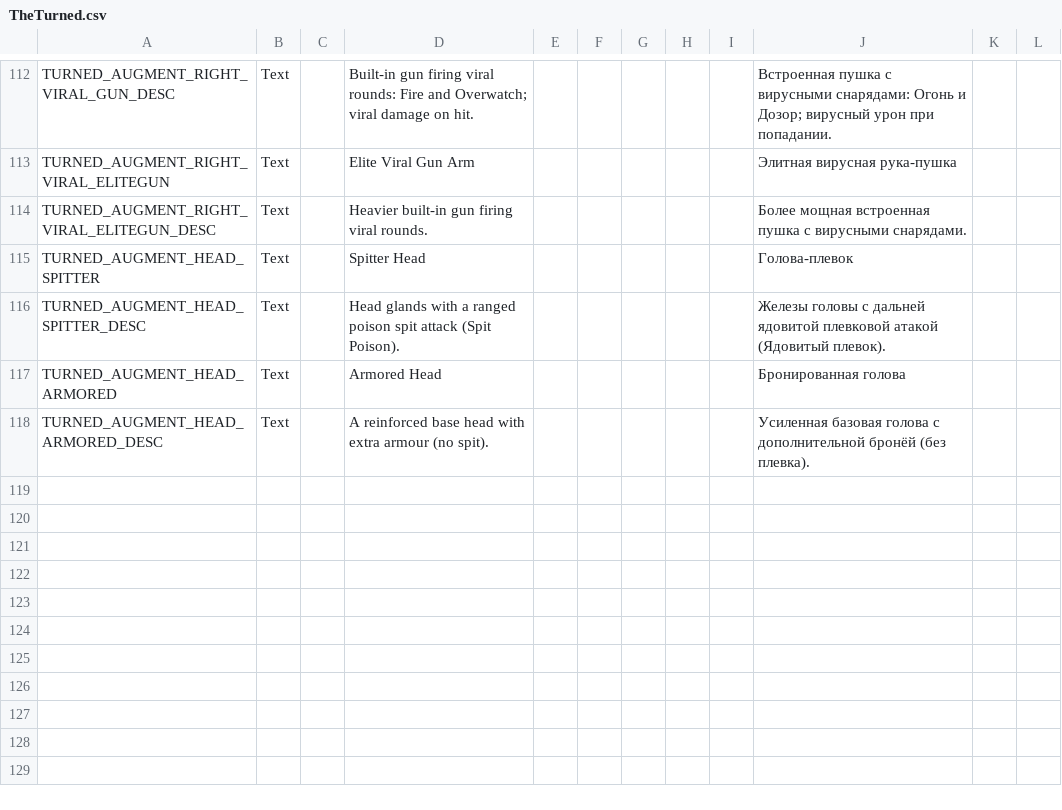
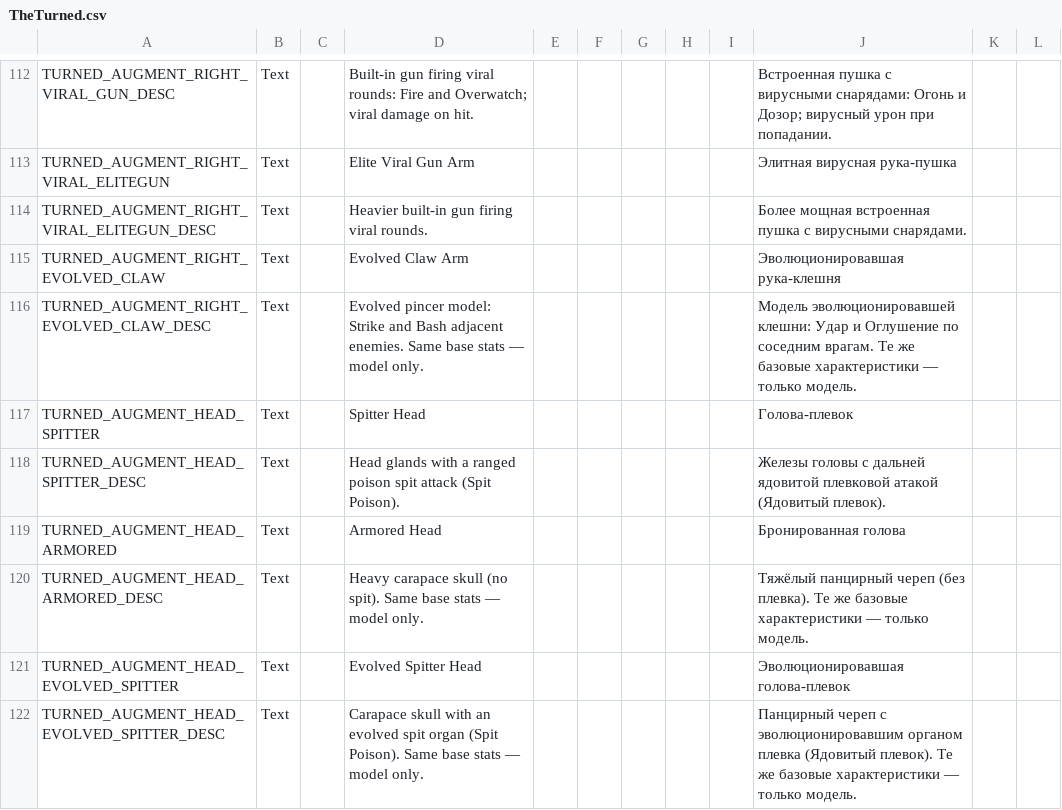
Before and after one commit to UberMorgott/PhoenixPoint-Mod-TheTurned, a CSV file: Assets/Localization/TheTurned.csv, drawn as a sheet; only a part is shown, gaps mark what is left out.

```diff
--- a/Assets/Localization/TheTurned.csv
+++ b/Assets/Localization/TheTurned.csv
@@ -114,2 +114,4 @@ TURNED_AUGMENT_RIGHT_VIRAL_ELITEGUN,Text,,Elite Viral Gun Arm,,,,,,Элитна
 TURNED_AUGMENT_RIGHT_VIRAL_ELITEGUN_DESC,Text,,Heavier built-in gun firing viral rounds.,,,,,,Более мощная встроенная пушка с вирусными снарядами.,,
+TURNED_AUGMENT_RIGHT_EVOLVED_CLAW,Text,,Evolved Claw Arm,,,,,,Эволюционировавшая рука-клешня,,
+TURNED_AUGMENT_RIGHT_EVOLVED_CLAW_DESC,Text,,"Evolved pincer model: Strike and Bash adjacent enemies. Same base stats — model only.",,,,,,"Модель эволюционировавшей клешни: Удар и Оглушение по соседним врагам. Те же базовые характеристики — только модель.",,
 TURNED_AUGMENT_HEAD_SPITTER,Text,,Spitter Head,,,,,,Голова-плевок,,
@@ -117,2 +119,4 @@ TURNED_AUGMENT_HEAD_SPITTER_DESC,Text,,Head glands with a ranged poison spit att
 TURNED_AUGMENT_HEAD_ARMORED,Text,,Armored Head,,,,,,Бронированная голова,,
-TURNED_AUGMENT_HEAD_ARMORED_DESC,Text,,A reinforced base head with extra armour (no spit).,,,,,,Усиленная базовая голова с дополнительной бронёй (без плевка).,,
+TURNED_AUGMENT_HEAD_ARMORED_DESC,Text,,Heavy carapace skull (no spit). Same base stats — model only.,,,,,,Тяжёлый панцирный череп (без плевка). Те же базовые характеристики — только модель.,,
+TURNED_AUGMENT_HEAD_EVOLVED_SPITTER,Text,,Evolved Spitter Head,,,,,,Эволюционировавшая голова-плевок,,
+TURNED_AUGMENT_HEAD_EVOLVED_SPITTER_DESC,Text,,"Carapace skull with an evolved spit organ (Spit Poison). Same base stats — model only.",,,,,,"Панцирный череп с эволюционировавшим органом плевка (Ядовитый плевок). Те же базовые характеристики — только модель.",,
```
Also changed, not shown: 2 other files.
